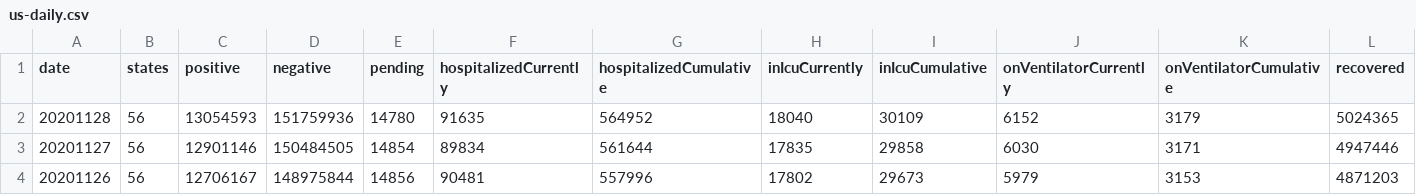
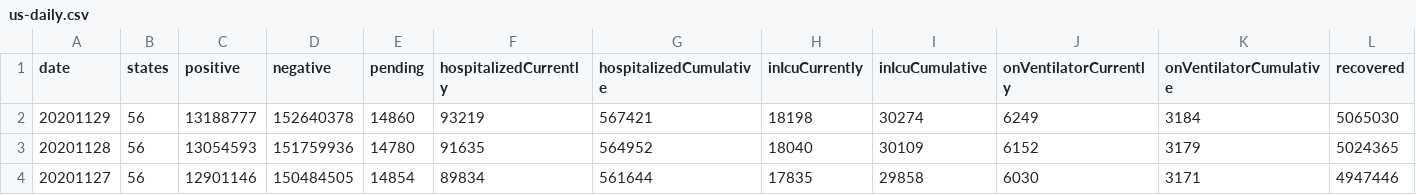
Before and after one commit to danap/ajqvue-covid19-tracking-db, a CSV file: data/us-daily/us-daily.csv, drawn as a sheet; only a part is shown; the shorter side is filled out with more unchanged rows; rows hold the shown columns only; the diff names each change by its address in the sheet, - before the commit and + after, or states it on an @@ line.

```diff
--- a/data/us-daily/us-daily.csv
+++ b/data/us-daily/us-daily.csv
+row 2: 20201129 | 56 | 13188777 | 152640378 | 14860 | 93219 | 567421 | 18198 | 30274 | 6249 | 3184 | 5065030
```
Also changed, not shown: data/us-daily/us-daily-01.csv, 3 other files.
